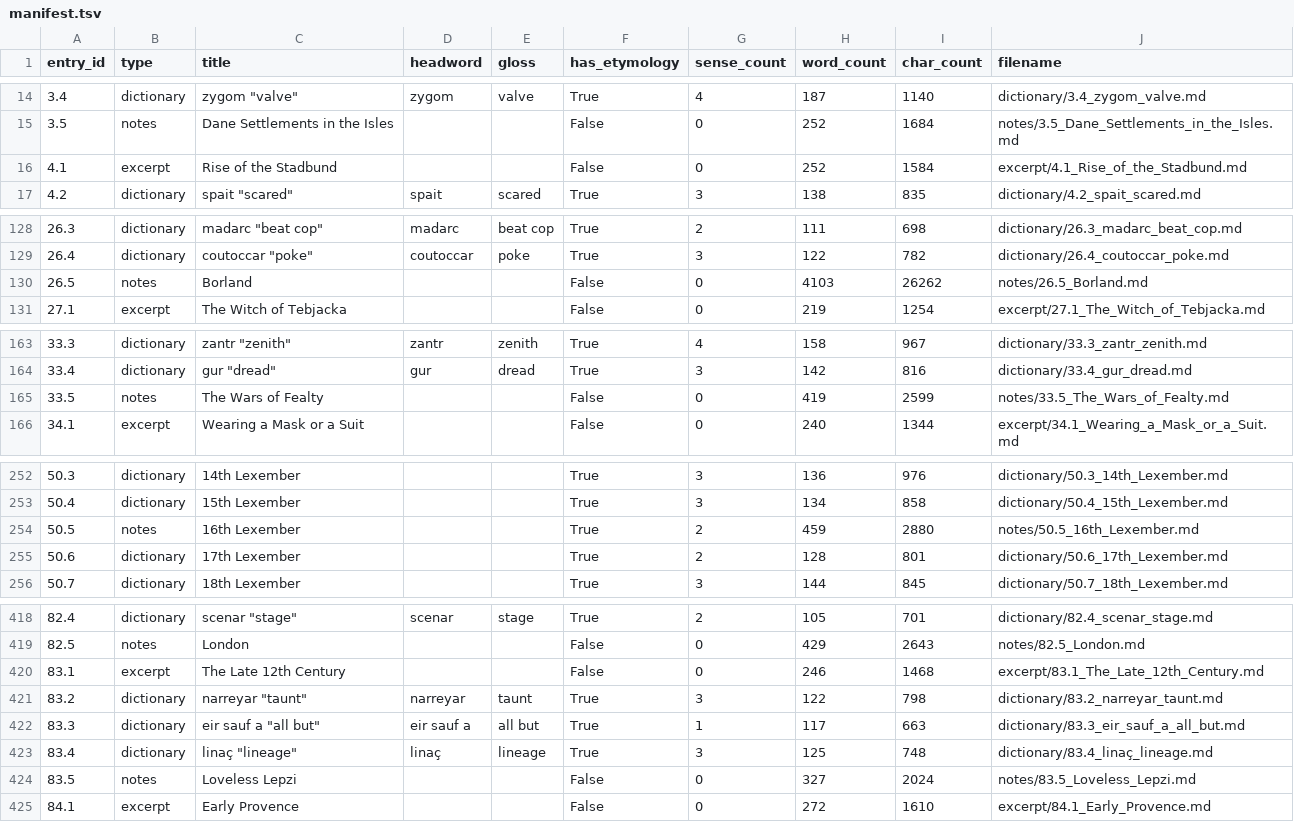
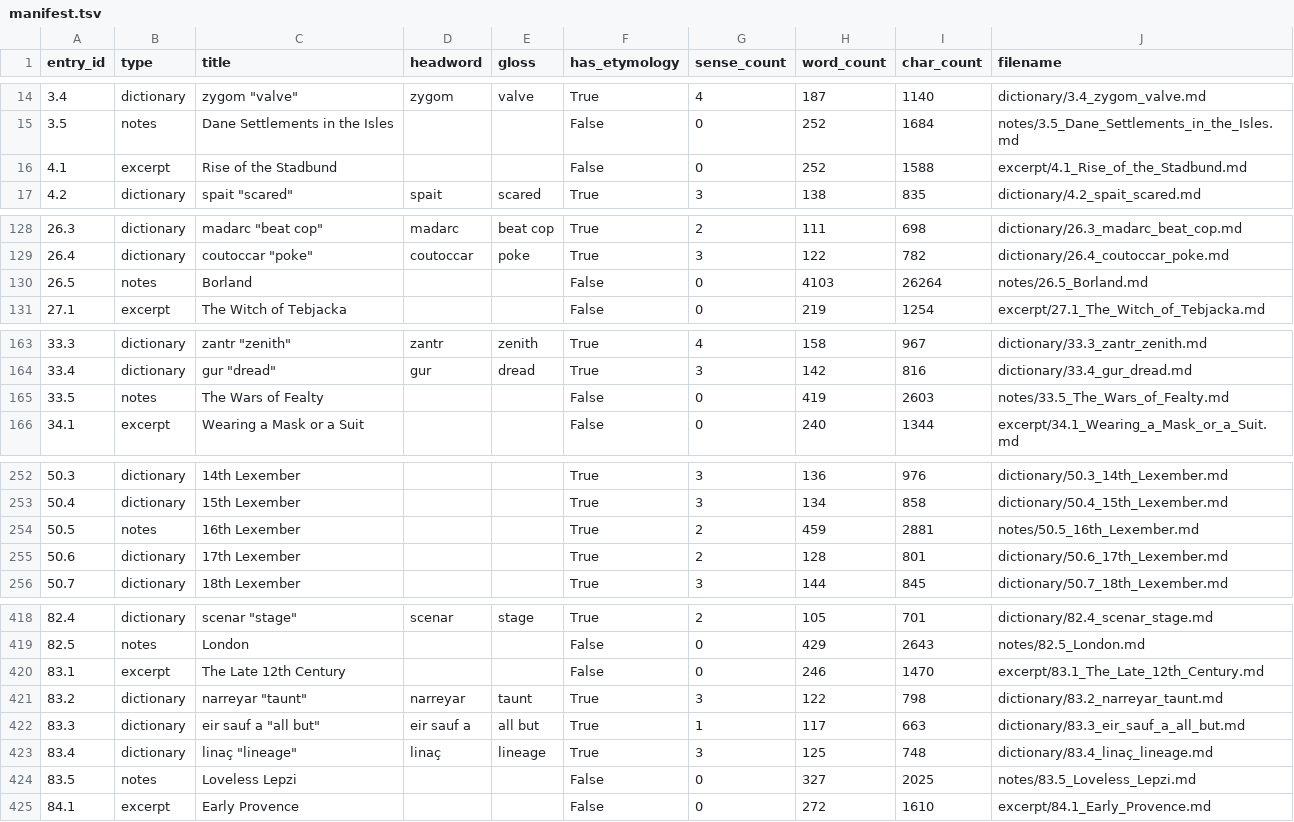
Before and after one commit to AndrewSlattery/Boralverse, a TSV file: Data/output_directory/manifest.tsv, drawn as a sheet; only a part is shown, gaps mark what is left out; the diff covers the shown part only.

```diff
--- a/Data/output_directory/manifest.tsv
+++ b/Data/output_directory/manifest.tsv
@@ -15,3 +15,3 @@ entry_id	type	title	headword	gloss	has_etymology	sense_count	word_count	char_cou
 3.5	notes	Dane Settlements in the Isles			False	0	252	1684	notes/3.5_Dane_Settlements_in_the_Isles.md
-4.1	excerpt	Rise of the Stadbund			False	0	252	1584	excerpt/4.1_Rise_of_the_Stadbund.md
+4.1	excerpt	Rise of the Stadbund			False	0	252	1588	excerpt/4.1_Rise_of_the_Stadbund.md
 4.2	dictionary	spait "scared"	spait	scared	True	3	138	835	dictionary/4.2_spait_scared.md
@@ -129,3 +129,3 @@ entry_id	type	title	headword	gloss	has_etymology	sense_count	word_count	char_cou
 26.4	dictionary	coutoccar "poke"	coutoccar	poke	True	3	122	782	dictionary/26.4_coutoccar_poke.md
-26.5	notes	Borland			False	0	4103	26262	notes/26.5_Borland.md
+26.5	notes	Borland			False	0	4103	26264	notes/26.5_Borland.md
 27.1	excerpt	The Witch of Tebjacka			False	0	219	1254	excerpt/27.1_The_Witch_of_Tebjacka.md
@@ -164,3 +164,3 @@ entry_id	type	title	headword	gloss	has_etymology	sense_count	word_count	char_cou
 33.4	dictionary	gur "dread"	gur	dread	True	3	142	816	dictionary/33.4_gur_dread.md
-33.5	notes	The Wars of Fealty			False	0	419	2599	notes/33.5_The_Wars_of_Fealty.md
+33.5	notes	The Wars of Fealty			False	0	419	2603	notes/33.5_The_Wars_of_Fealty.md
 34.1	excerpt	Wearing a Mask or a Suit			False	0	240	1344	excerpt/34.1_Wearing_a_Mask_or_a_Suit.md
@@ -253,3 +253,3 @@ entry_id	type	title	headword	gloss	has_etymology	sense_count	word_count	char_cou
 50.4	dictionary	15th Lexember			True	3	134	858	dictionary/50.4_15th_Lexember.md
-50.5	notes	16th Lexember			True	2	459	2880	notes/50.5_16th_Lexember.md
+50.5	notes	16th Lexember			True	2	459	2881	notes/50.5_16th_Lexember.md
 50.6	dictionary	17th Lexember			True	2	128	801	dictionary/50.6_17th_Lexember.md
@@ -419,3 +419,3 @@ entry_id	type	title	headword	gloss	has_etymology	sense_count	word_count	char_cou
 82.5	notes	London			False	0	429	2643	notes/82.5_London.md
-83.1	excerpt	The Late 12th Century			False	0	246	1468	excerpt/83.1_The_Late_12th_Century.md
+83.1	excerpt	The Late 12th Century			False	0	246	1470	excerpt/83.1_The_Late_12th_Century.md
 83.2	dictionary	narreyar "taunt"	narreyar	taunt	True	3	122	798	dictionary/83.2_narreyar_taunt.md
@@ -423,3 +423,3 @@ entry_id	type	title	headword	gloss	has_etymology	sense_count	word_count	char_cou
 83.4	dictionary	linaç "lineage"	linaç	lineage	True	3	125	748	dictionary/83.4_linaç_lineage.md
-83.5	notes	Loveless Lepzi			False	0	327	2024	notes/83.5_Loveless_Lepzi.md
+83.5	notes	Loveless Lepzi			False	0	327	2025	notes/83.5_Loveless_Lepzi.md
 84.1	excerpt	Early Provence			False	0	272	1610	excerpt/84.1_Early_Provence.md
```
Also changed, not shown: 2 edited cells elsewhere in this file, 21 other files.
